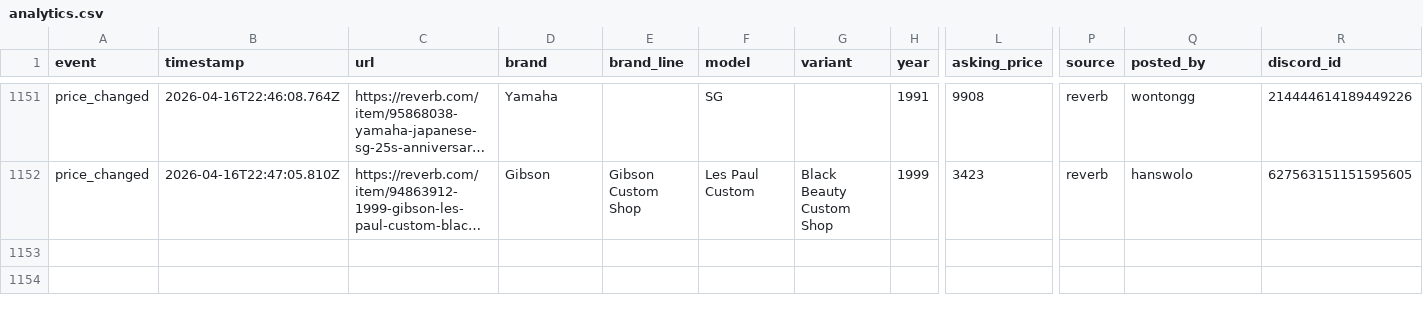
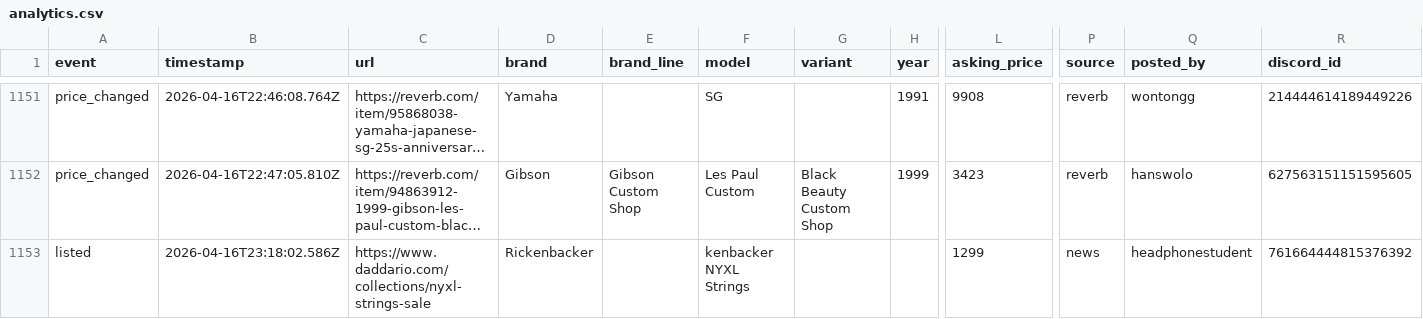
Before and after one commit to SrsRamifications/guitar-pit-data, a CSV file: analytics.csv, drawn as a sheet; only a part is shown, gaps mark what is left out; long unchanged cells end in …; rows hold the shown columns only; the diff names each change by its address in the sheet, - before the commit and + after, or states it on an @@ line.

Commit message:
📊 Analytics: 1 event(s) [skip ci]

```diff
--- a/analytics.csv
+++ b/analytics.csv
+row 1153: listed | 2026-04-16T23:18:02.586Z | https://www.daddario.com/collections/nyxl-strings-sale | Rickenbacker |  | kenbacker NYXL Strings |  |  | 1299 | news | headphonestudent | 761664444815376392
```
